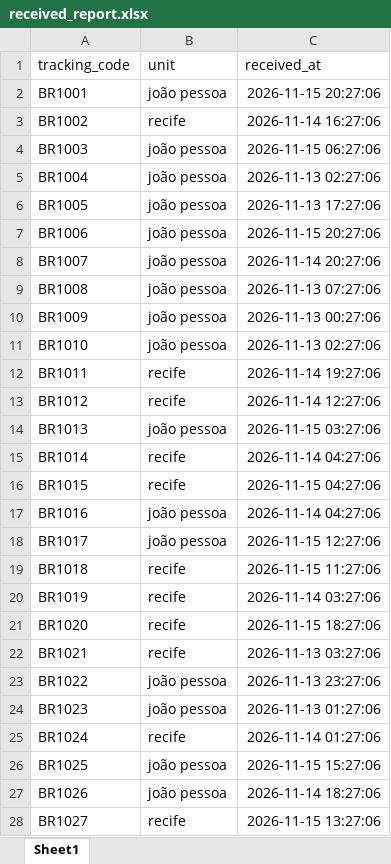
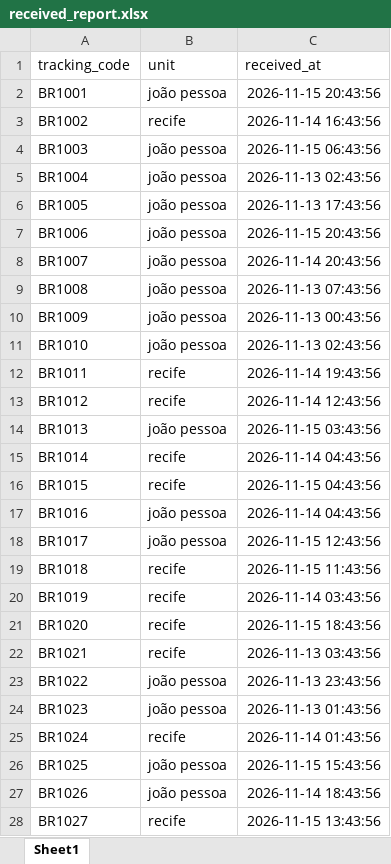
Before and after one commit to AThomasA/logflow-ai, an Excel workbook: data/samples/received_report.xlsx, sheet Sheet1, drawn as a sheet; only a part is shown; values as stored, in another font and other column widths than the file's, no borders; the diff covers the shown part only; the diff names each change by its address in the sheet, - before the commit and + after, or states it on an @@ line.

```diff
--- a/data/samples/received_report.xlsx (sheet Sheet1)
+++ b/data/samples/received_report.xlsx (sheet Sheet1)
-C2 (received_at): 2026-11-15 20:27:06
+C2 (received_at): 2026-11-15 20:43:56
-C3 (received_at): 2026-11-14 16:27:06
+C3 (received_at): 2026-11-14 16:43:56
-C4 (received_at): 2026-11-15 06:27:06
+C4 (received_at): 2026-11-15 06:43:56
-C5 (received_at): 2026-11-13 02:27:06
+C5 (received_at): 2026-11-13 02:43:56
-C6 (received_at): 2026-11-13 17:27:06
+C6 (received_at): 2026-11-13 17:43:56
-C7 (received_at): 2026-11-15 20:27:06
+C7 (received_at): 2026-11-15 20:43:56
-C8 (received_at): 2026-11-14 20:27:06
+C8 (received_at): 2026-11-14 20:43:56
-C9 (received_at): 2026-11-13 07:27:06
+C9 (received_at): 2026-11-13 07:43:56
-C10 (received_at): 2026-11-13 00:27:06
+C10 (received_at): 2026-11-13 00:43:56
-C11 (received_at): 2026-11-13 02:27:06
+C11 (received_at): 2026-11-13 02:43:56
-C12 (received_at): 2026-11-14 19:27:06
+C12 (received_at): 2026-11-14 19:43:56
-C13 (received_at): 2026-11-14 12:27:06
+C13 (received_at): 2026-11-14 12:43:56
-C14 (received_at): 2026-11-15 03:27:06
+C14 (received_at): 2026-11-15 03:43:56
-C15 (received_at): 2026-11-14 04:27:06
+C15 (received_at): 2026-11-14 04:43:56
-C16 (received_at): 2026-11-15 04:27:06
+C16 (received_at): 2026-11-15 04:43:56
-C17 (received_at): 2026-11-14 04:27:06
+C17 (received_at): 2026-11-14 04:43:56
-C18 (received_at): 2026-11-15 12:27:06
+C18 (received_at): 2026-11-15 12:43:56
-C19 (received_at): 2026-11-15 11:27:06
+C19 (received_at): 2026-11-15 11:43:56
-C20 (received_at): 2026-11-14 03:27:06
+C20 (received_at): 2026-11-14 03:43:56
-C21 (received_at): 2026-11-15 18:27:06
+C21 (received_at): 2026-11-15 18:43:56
-C22 (received_at): 2026-11-13 03:27:06
+C22 (received_at): 2026-11-13 03:43:56
-C23 (received_at): 2026-11-13 23:27:06
+C23 (received_at): 2026-11-13 23:43:56
-C24 (received_at): 2026-11-13 01:27:06
+C24 (received_at): 2026-11-13 01:43:56
-C25 (received_at): 2026-11-14 01:27:06
+C25 (received_at): 2026-11-14 01:43:56
-C26 (received_at): 2026-11-15 15:27:06
+C26 (received_at): 2026-11-15 15:43:56
-C27 (received_at): 2026-11-14 18:27:06
+C27 (received_at): 2026-11-14 18:43:56
-C28 (received_at): 2026-11-15 13:27:06
+C28 (received_at): 2026-11-15 13:43:56
```
Also changed, not shown: 5 edited cells elsewhere in this sheet, data/samples/dispatched_report.xlsx, 5 other files.
